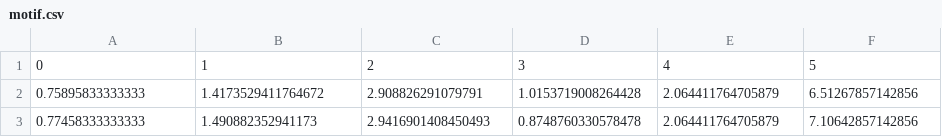
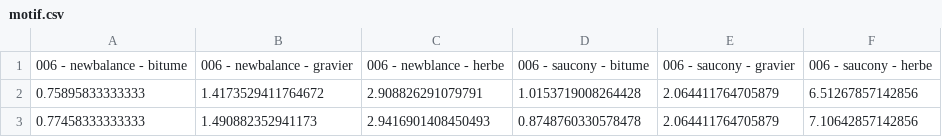
Before and after one commit to MalauD/TIPE2022, a CSV file: Code/Notebooks/motif.csv, drawn as a sheet; only a part is shown.

```diff
--- a/Code/Notebooks/motif.csv
+++ b/Code/Notebooks/motif.csv
@@ -1,2 +1,2 @@
-0,1,2,3,4,5
+006 - newbalance - bitume,006 - newbalance - gravier,006 - newblance - herbe,006 - saucony - bitume,006 - saucony - gravier,006 - saucony - herbe
 0.75895833333333,1.4173529411764672,2.908826291079791,1.0153719008264428,2.064411764705879,6.51267857142856
```
Also changed, not shown: 2 other files.
